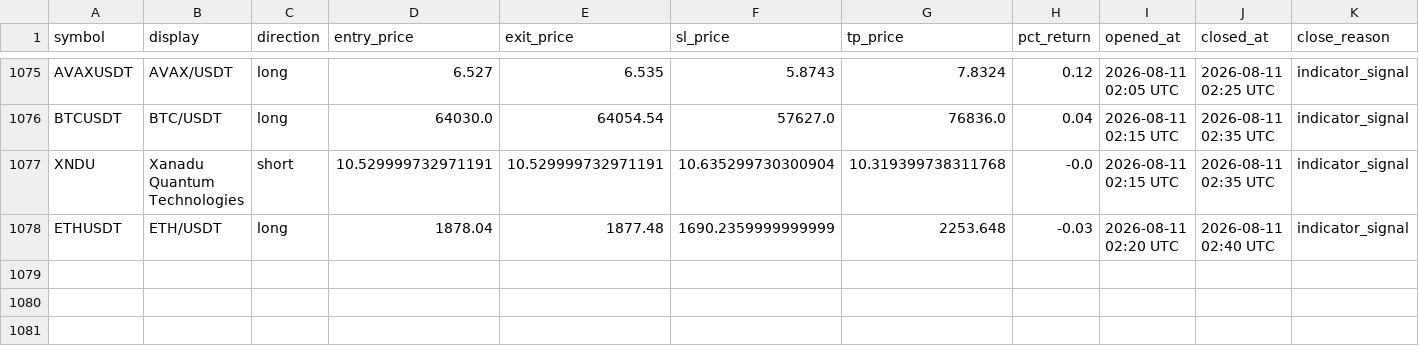
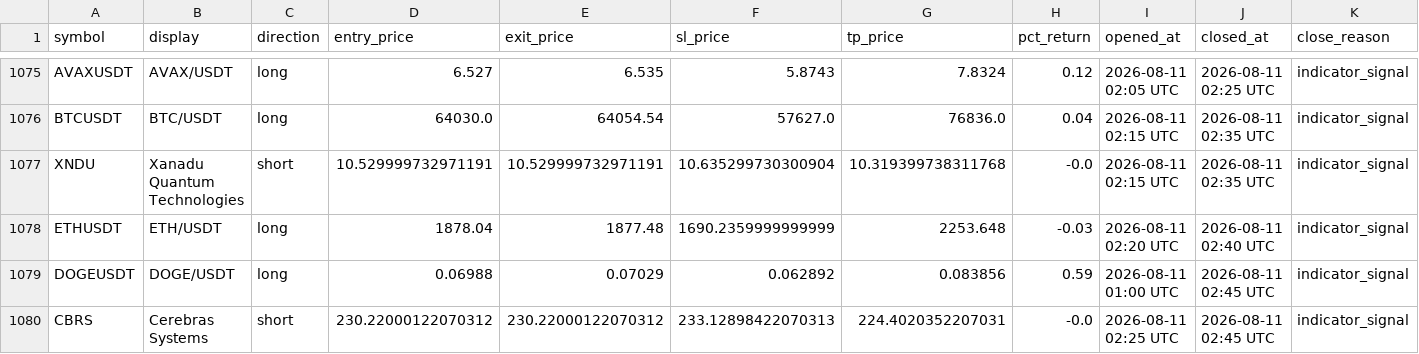
Before and after one commit to mapenzi81/sr-notify-dashboard, a CSV file: data/trade_log.csv, drawn as a sheet; only a part is shown, gaps mark what is left out.

Commit message:
Update dashboard data

```diff
--- a/data/trade_log.csv
+++ b/data/trade_log.csv
@@ -1078 +1078,3 @@ XNDU,Xanadu Quantum Technologies,short,10.529999732971191,10.529999732971191,10.
 ETHUSDT,ETH/USDT,long,1878.04,1877.48,1690.2359999999999,2253.648,-0.03,2026-08-11 02:20 UTC,2026-08-11 02:40 UTC,indicator_signal
+DOGEUSDT,DOGE/USDT,long,0.06988,0.07029,0.062892,0.083856,0.59,2026-08-11 01:00 UTC,2026-08-11 02:45 UTC,indicator_signal
+CBRS,Cerebras Systems,short,230.22000122070312,230.22000122070312,233.12898422070313,224.4020352207031,-0.0,2026-08-11 02:25 UTC,2026-08-11 02:45 UTC,indicator_signal
```
Also changed, not shown: 2 other files.
